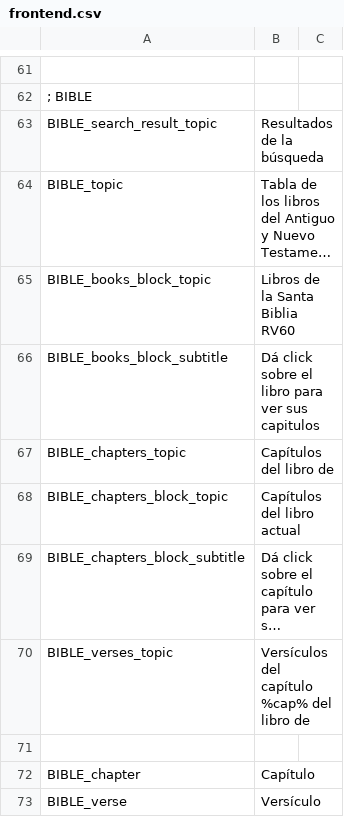
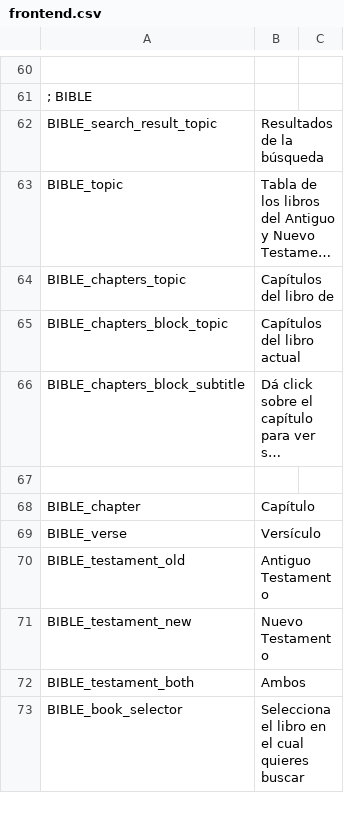
Before and after one commit to arthasmx/Mision, a CSV file: app/locale/es/frontend.csv, drawn as a sheet; only a part is shown, gaps mark what is left out; the shorter side is filled out with more unchanged rows; long unchanged cells end in …; removed rows and columns are numbered as before the commit, all else as after; the diff covers the shown part only; the diff names each change by its address in the sheet, - before the commit and + after, or states it on an @@ line.

Commit message:
Change design for Bible Section. Closes #41

```diff
--- a/app/locale/es/frontend.csv
+++ b/app/locale/es/frontend.csv
-row 65: BIBLE_books_block_topic | Libros de la Santa Biblia RV60
-row 66: BIBLE_books_block_subtitle | Dá click sobre el libro para ver sus capitulos
-row 70: BIBLE_verses_topic | Versículos del capítulo %cap% del libro de
```
Also changed, not shown: 15 added rows, 8 removed rows, 1 moved row and 4 edited cells elsewhere in this file, app/locale/es/form.csv, 40 other files.
